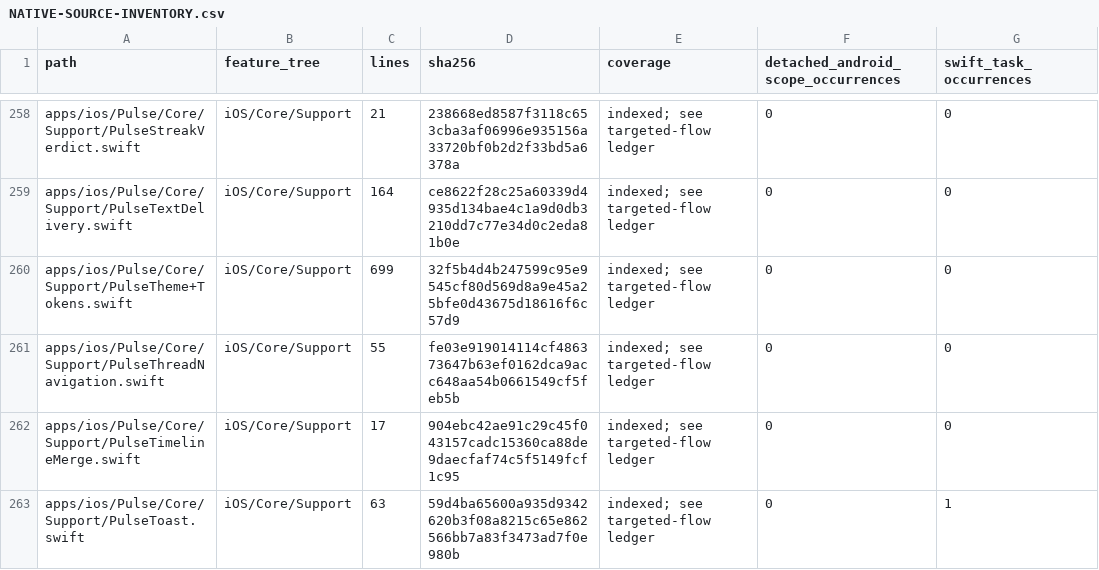
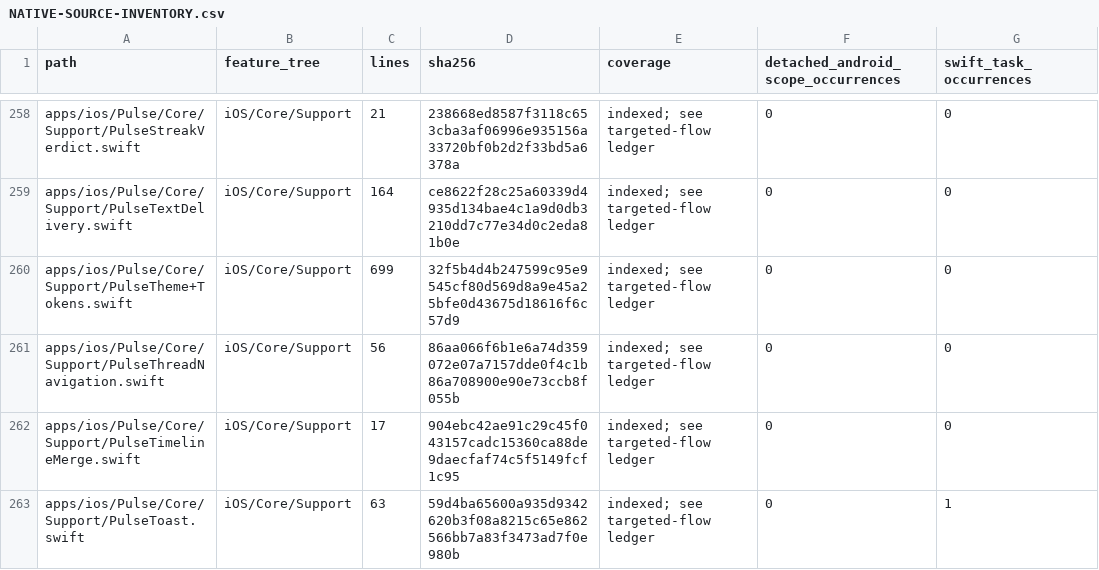
Before and after one commit to GrapseeAgency/the-mystrious-chat-app, a CSV file: docs/NATIVE-SOURCE-INVENTORY.csv, drawn as a sheet; only a part is shown, gaps mark what is left out; the diff names each change by its address in the sheet, - before the commit and + after, or states it on an @@ line.

Commit message:
Make offline error typing explicit and cover failed cached targets
Co-authored-by: arena-agent <297053741+arena-agent@users.noreply.github.com>

```diff
--- a/docs/NATIVE-SOURCE-INVENTORY.csv
+++ b/docs/NATIVE-SOURCE-INVENTORY.csv
-C261 (lines): 55
+C261 (lines): 56
-D261 (sha256): fe03e919014114cf486373647b63ef0162dca9acc648aa54b0661549cf5feb5b
+D261 (sha256): 86aa066f6b1e6a74d359072e07a7157dde0f4c1b86a708900e90e73ccb8f055b
```
Also changed, not shown: 2 other files.
